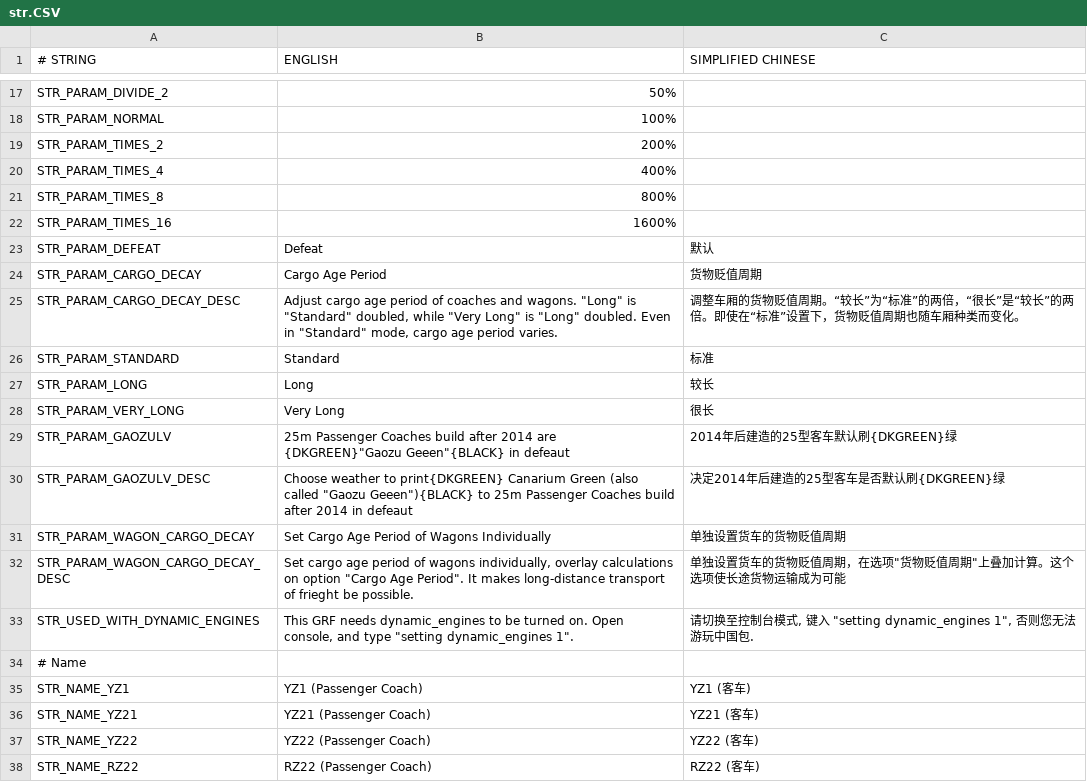
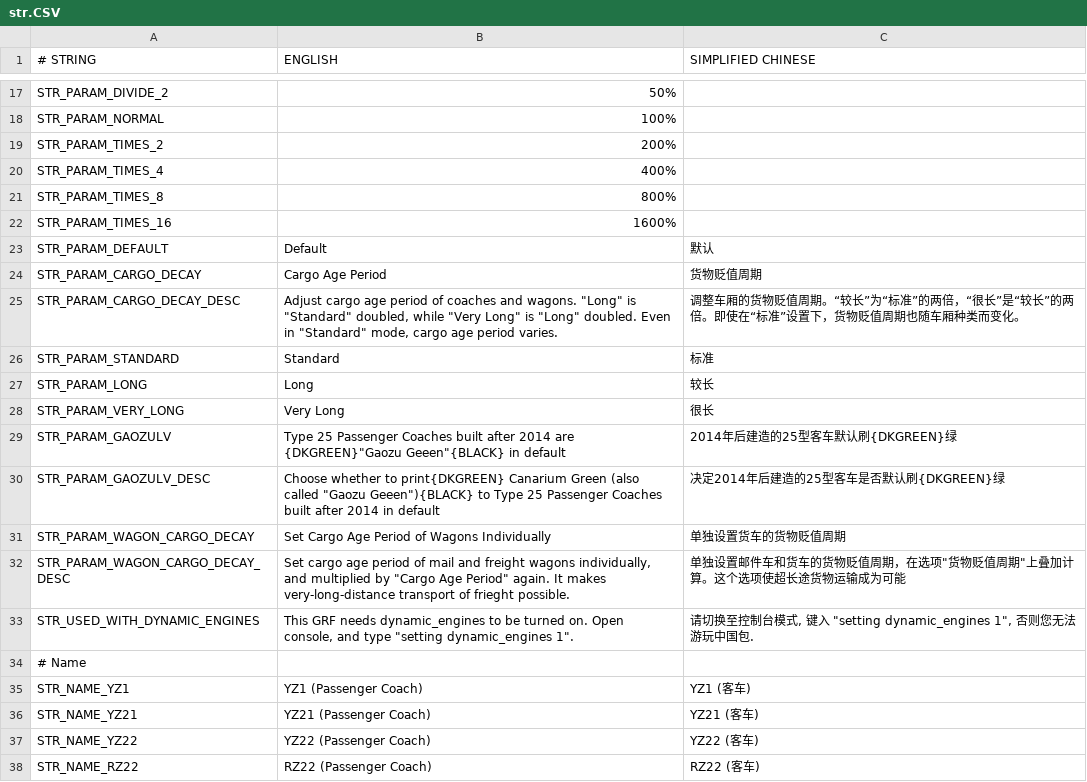
Before and after one commit to OpenTTD-China-Set/China-Set-Trains, a CSV file: docs/str.CSV, drawn as a sheet; only a part is shown, gaps mark what is left out.

Commit message:
translation fix

```diff
--- a/docs/str.CSV
+++ b/docs/str.CSV
@@ -22,3 +22,3 @@ STR_PARAM_TIMES_8,800%,
 STR_PARAM_TIMES_16,1600%,
-STR_PARAM_DEFEAT,Defeat,默认
+STR_PARAM_DEFAULT,Default,默认
 STR_PARAM_CARGO_DECAY,Cargo Age Period,货物贬值周期
@@ -28,6 +28,6 @@ STR_PARAM_LONG,Long,较长
 STR_PARAM_VERY_LONG,Very Long,很长
-STR_PARAM_GAOZULV,"25m Passenger Coaches build after 2014 are {DKGREEN}""Gaozu Geeen""{BLACK} in defeaut",2014年后建造的25型客车默认刷{DKGREEN}绿
-STR_PARAM_GAOZULV_DESC,"Choose weather to print{DKGREEN} Canarium Green (also called ""Gaozu Geeen""){BLACK} to 25m Passenger Coaches build after 2014 in defeaut",决定2014年后建造的25型客车是否默认刷{DKGREEN}绿
+STR_PARAM_GAOZULV,"Type 25 Passenger Coaches built after 2014 are {DKGREEN}""Gaozu Geeen""{BLACK} in default",2014年后建造的25型客车默认刷{DKGREEN}绿
+STR_PARAM_GAOZULV_DESC,"Choose whether to print{DKGREEN} Canarium Green (also called ""Gaozu Geeen""){BLACK} to Type 25 Passenger Coaches built after 2014 in default",决定2014年后建造的25型客车是否默认刷{DKGREEN}绿
 STR_PARAM_WAGON_CARGO_DECAY,Set Cargo Age Period of Wagons Individually,单独设置货车的货物贬值周期
-STR_PARAM_WAGON_CARGO_DECAY_DESC,"Set cargo age period of wagons individually, overlay calculations on option ""Cargo Age Period"". It makes long-distance transport of frieght be possible.","单独设置货车的货物贬值周期，在选项""货物贬值周期""上叠加计算。这个选项使长途货物运输成为可能"
+STR_PARAM_WAGON_CARGO_DECAY_DESC,"Set cargo age period of mail and freight wagons individually, and multiplied by ""Cargo Age Period"" again. It makes very-long-distance transport of frieght possible.","单独设置邮件车和货车的货物贬值周期，在选项""货物贬值周期""上叠加计算。这个选项使超长途货物运输成为可能"
 STR_USED_WITH_DYNAMIC_ENGINES,"This GRF needs dynamic_engines to be turned on. Open console, and type ""setting dynamic_engines 1"".","请切换至控制台模式, 键入 ""setting dynamic_engines 1"", 否则您无法游玩中国包."
```
Also changed, not shown: 3 other files.
